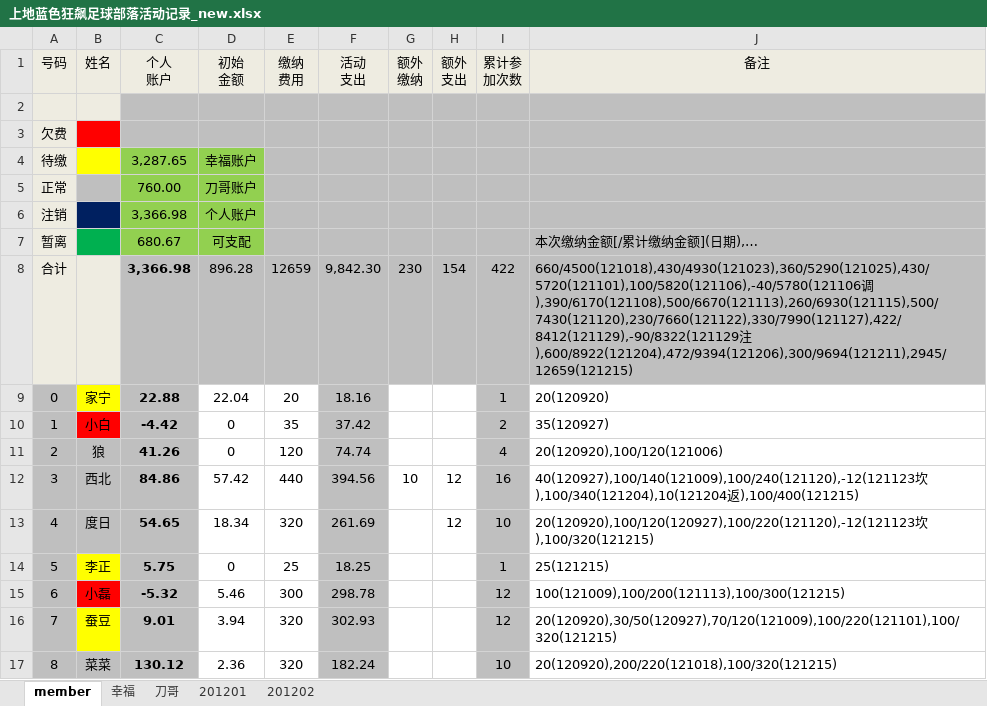
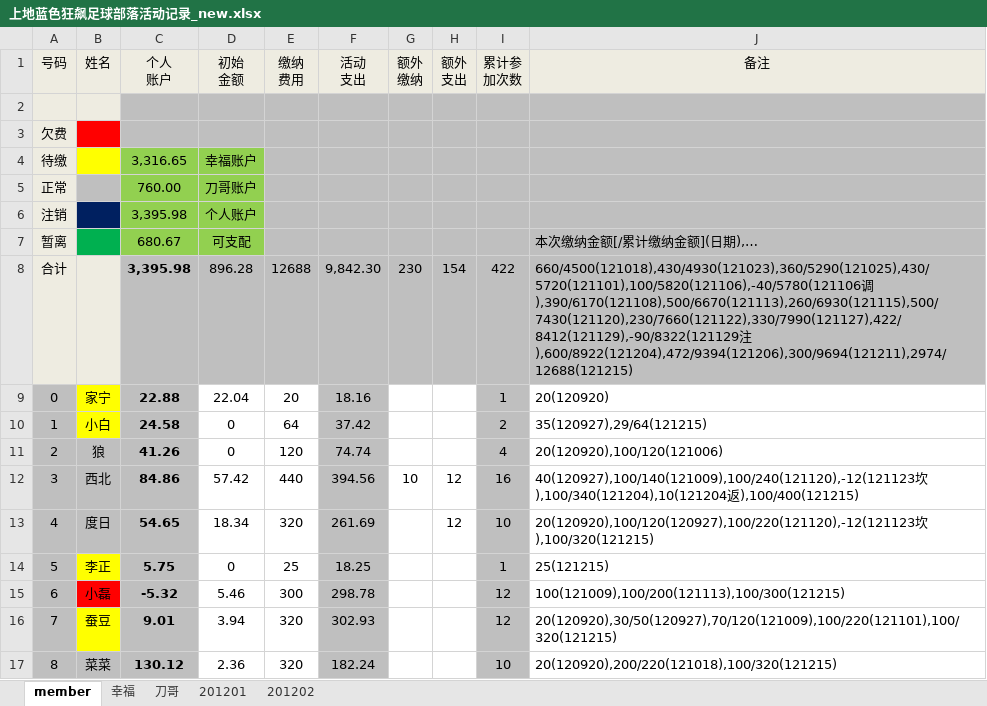
Before and after one commit to jackba/weathervcm, an Excel workbook: house/上地蓝色狂飙足球部落活动记录_new.xlsx, sheet member, drawn as a sheet; only a part is shown; values as stored, in another font and other column widths than the file's, no borders; the diff names each change by its address in the sheet, - before the commit and + after, or states it on an @@ line.

```diff
--- a/house/上地蓝色狂飙足球部落活动记录_new.xlsx (sheet member)
+++ b/house/上地蓝色狂飙足球部落活动记录_new.xlsx (sheet member)
-C4 (个人 账户): 3,287.65
+C4 (个人 账户): 3,316.65
-C6 (个人 账户): 3,366.98
+C6 (个人 账户): 3,395.98
-C8 (个人 账户): 3,366.98
+C8 (个人 账户): 3,395.98
-E8 (缴纳 费用): 12659
+E8 (缴纳 费用): 12688
-J8 (备注): …),390/6170(121108),500/6670(121113),260/6930(121115),500/7430(121120),230/7660(121122),330/7990(121127),422/8412(121129),-90/8322(121129注),600/8922(121204),472/9394(121206),300/9694(121211),2945/12659(121215)
+J8 (备注): …),390/6170(121108),500/6670(121113),260/6930(121115),500/7430(121120),230/7660(121122),330/7990(121127),422/8412(121129),-90/8322(121129注),600/8922(121204),472/9394(121206),300/9694(121211),2974/12688(121215)
-B10 fill: #FF0000
+B10 fill: #FFFF00
-C10 (个人 账户): -4.42
+C10 (个人 账户): 24.58
-E10 (缴纳 费用): 35
+E10 (缴纳 费用): 64
-J10 (备注): 35(120927)
+J10 (备注): 35(120927),29/64(121215)
```
Also changed, not shown: sheet 幸福, formulas that keep their value.
